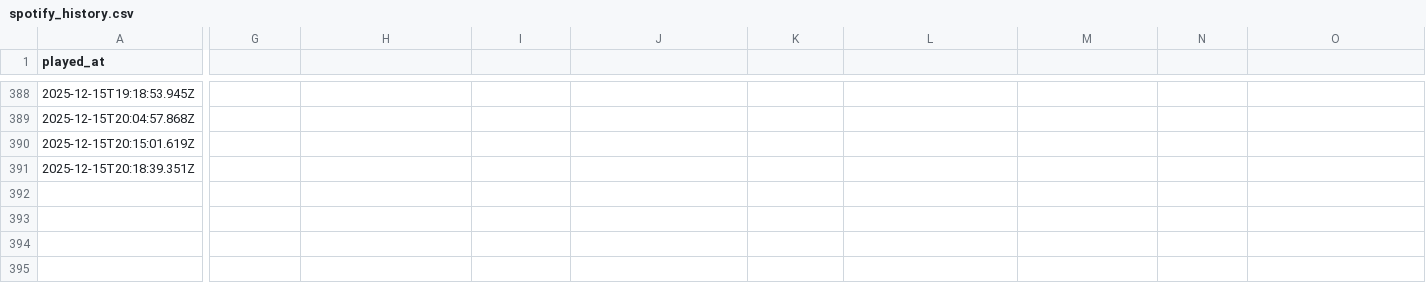
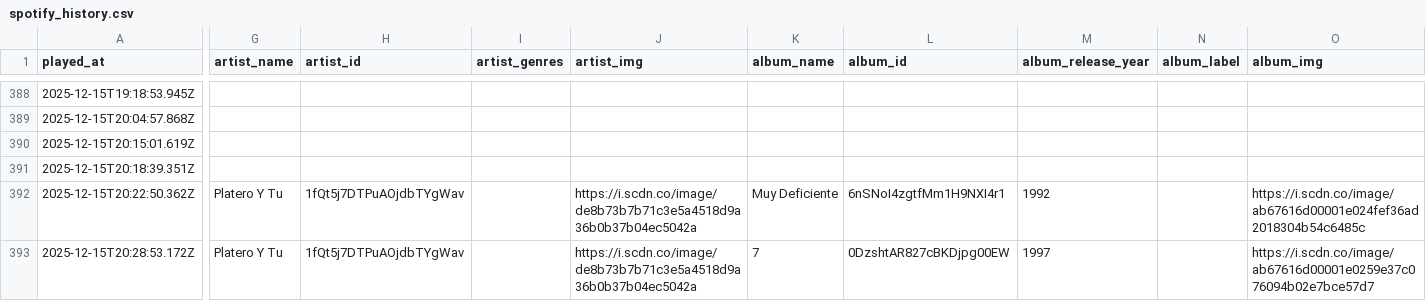
Before and after one commit to Edupastore/spothistory, a CSV file: spotify_history.csv, drawn as a sheet; only a part is shown, gaps mark what is left out; rows hold the shown columns only; the diff names each change by its address in the sheet, - before the commit and + after, or states it on an @@ line.

```diff
--- a/spotify_history.csv
+++ b/spotify_history.csv
-G1: (empty)
+G1: artist_name
-H1: (empty)
+H1: artist_id
-I1: (empty)
+I1: artist_genres
-J1: (empty)
+J1: artist_img
-K1: (empty)
+K1: album_name
-L1: (empty)
+L1: album_id
-M1: (empty)
+M1: album_release_year
-N1: (empty)
+N1: album_label
-O1: (empty)
+O1: album_img
+row 392: 2025-12-15T20:22:50.362Z | Platero Y Tu | 1fQt5j7DTPuAOjdbTYgWav |  | https://i.scdn.co/image/de8b73b7b71c3e5a4518d9a36b0b37b04ec5042a | Muy Deficiente | 6nSNoI4zgtfMm1H9NXI4r1 | 1992 |  | https://i.scdn.co/image/ab67616d00001e024fef36ad2018304b54c6485c
+row 393: 2025-12-15T20:28:53.172Z | Platero Y Tu | 1fQt5j7DTPuAOjdbTYgWav |  | https://i.scdn.co/image/de8b73b7b71c3e5a4518d9a36b0b37b04ec5042a | 7 | 0DzshtAR827cBKDjpg00EW | 1997 |  | https://i.scdn.co/image/ab67616d00001e0259e37c076094b02e7bce57d7
```
